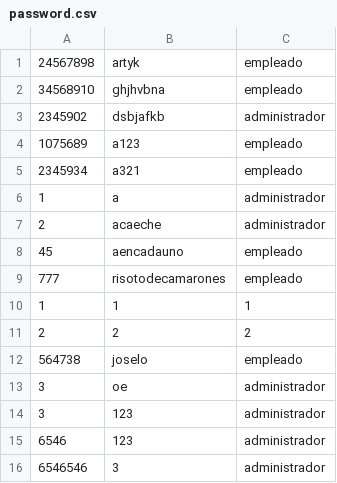
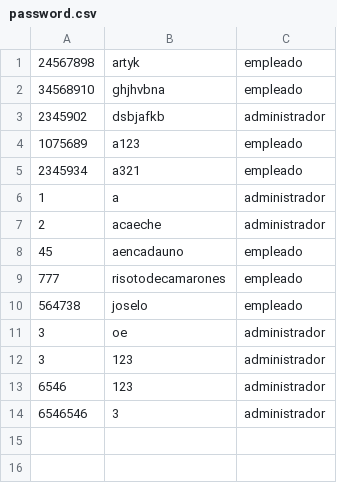
Before and after one commit to MenGonz/Practica_2_Estructuras, a CSV file: estructuras/password.csv, drawn as a sheet; the diff names each change by its address in the sheet, - before the commit and + after, or states it on an @@ line.

```diff
--- a/estructuras/password.csv
+++ b/estructuras/password.csv
-row 10: 1 | 1 | 1
-row 11: 2 | 2 | 2
```
Also changed, not shown: estructuras/empleados.csv, 3 other files.
